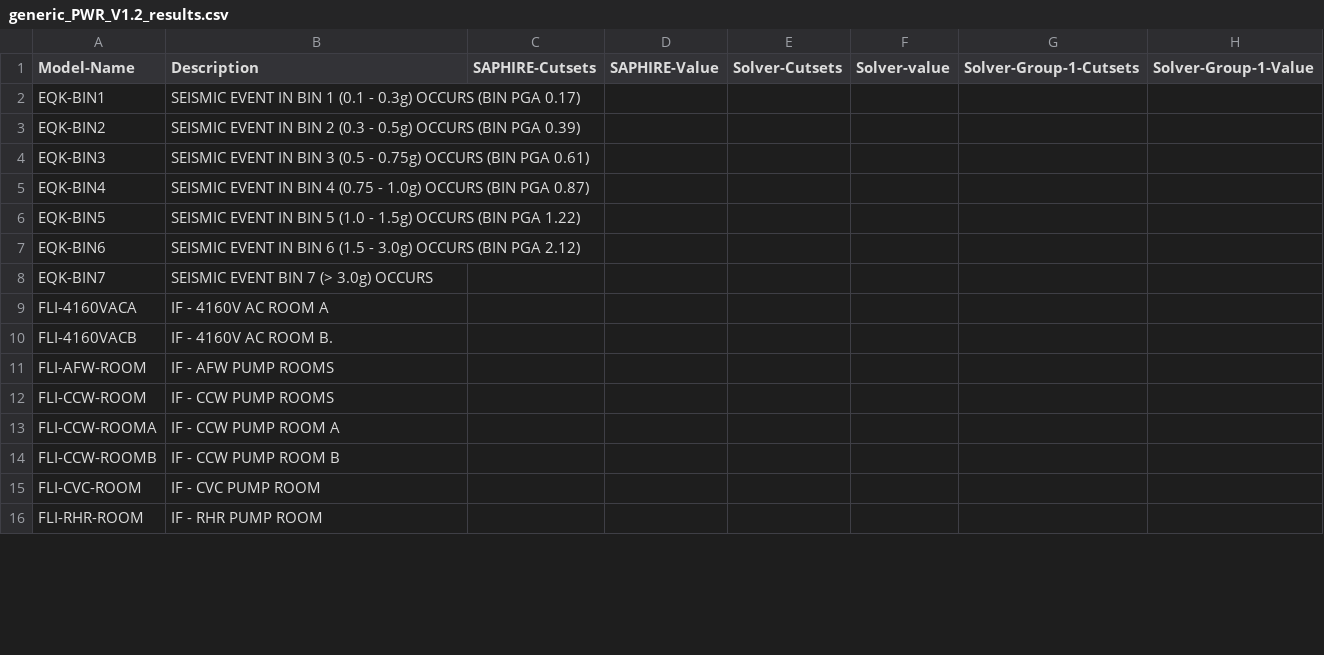
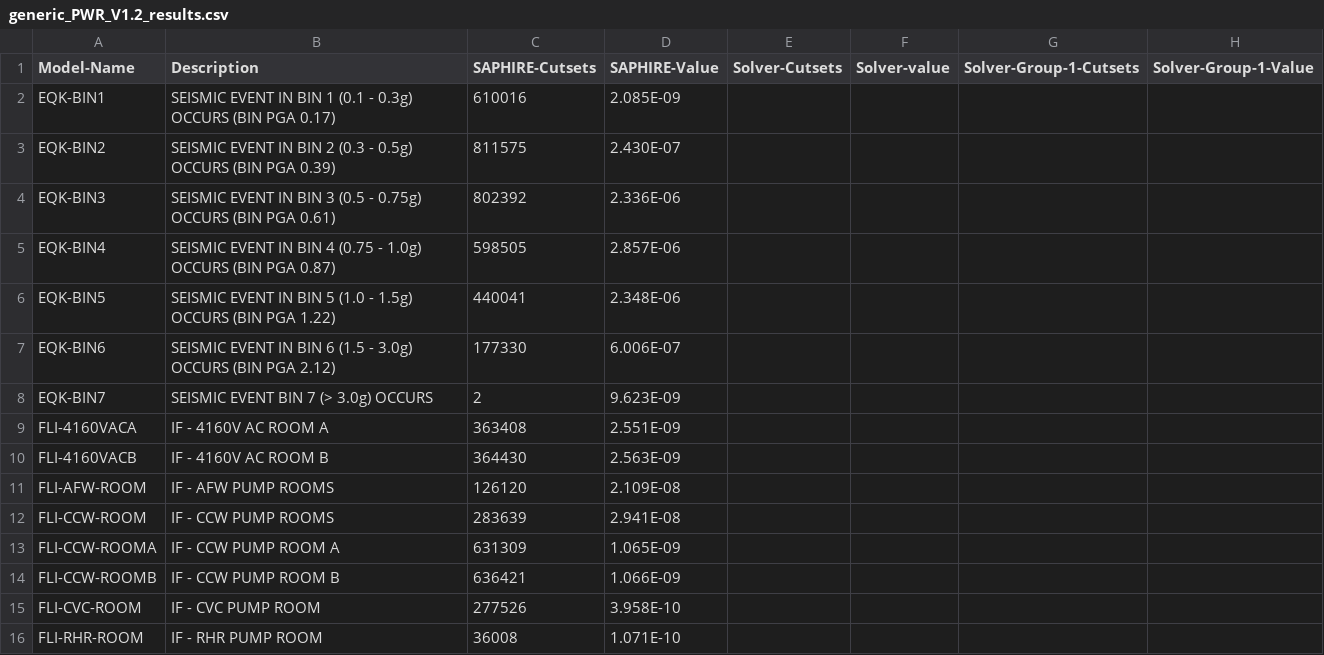
Before and after one commit to openpra-org/generic-pwr-model, a CSV file: output_saphsolve_actual_models/generic_PWR_V1.2/generic_PWR_V1.2_results.csv, drawn as a sheet; only a part is shown; the diff covers the shown part only; the diff names each change by its address in the sheet, - before the commit and + after, or states it on an @@ line.

Commit message:
SAPHIRE cut sets and value are added to `csv`

```diff
--- a/output_saphsolve_actual_models/generic_PWR_V1.2/generic_PWR_V1.2_results.csv
+++ b/output_saphsolve_actual_models/generic_PWR_V1.2/generic_PWR_V1.2_results.csv
-C2 (SAPHIRE-Cutsets): (empty)
+C2 (SAPHIRE-Cutsets): 610016
-D2 (SAPHIRE-Value): (empty)
+D2 (SAPHIRE-Value): 2.085E-09
-C3 (SAPHIRE-Cutsets): (empty)
+C3 (SAPHIRE-Cutsets): 811575
-D3 (SAPHIRE-Value): (empty)
+D3 (SAPHIRE-Value): 2.430E-07
-C4 (SAPHIRE-Cutsets): (empty)
+C4 (SAPHIRE-Cutsets): 802392
-D4 (SAPHIRE-Value): (empty)
+D4 (SAPHIRE-Value): 2.336E-06
-C5 (SAPHIRE-Cutsets): (empty)
+C5 (SAPHIRE-Cutsets): 598505
-D5 (SAPHIRE-Value): (empty)
+D5 (SAPHIRE-Value): 2.857E-06
-C6 (SAPHIRE-Cutsets): (empty)
+C6 (SAPHIRE-Cutsets): 440041
-D6 (SAPHIRE-Value): (empty)
+D6 (SAPHIRE-Value): 2.348E-06
-C7 (SAPHIRE-Cutsets): (empty)
+C7 (SAPHIRE-Cutsets): 177330
-D7 (SAPHIRE-Value): (empty)
+D7 (SAPHIRE-Value): 6.006E-07
-C8 (SAPHIRE-Cutsets): (empty)
+C8 (SAPHIRE-Cutsets): 2
-D8 (SAPHIRE-Value): (empty)
+D8 (SAPHIRE-Value): 9.623E-09
-C9 (SAPHIRE-Cutsets): (empty)
+C9 (SAPHIRE-Cutsets): 363408
-D9 (SAPHIRE-Value): (empty)
+D9 (SAPHIRE-Value): 2.551E-09
-B10 (Description): IF - 4160V AC ROOM B.
+B10 (Description): IF - 4160V AC ROOM B
-C10 (SAPHIRE-Cutsets): (empty)
+C10 (SAPHIRE-Cutsets): 364430
-D10 (SAPHIRE-Value): (empty)
+D10 (SAPHIRE-Value): 2.563E-09
-C11 (SAPHIRE-Cutsets): (empty)
+C11 (SAPHIRE-Cutsets): 126120
-D11 (SAPHIRE-Value): (empty)
+D11 (SAPHIRE-Value): 2.109E-08
-C12 (SAPHIRE-Cutsets): (empty)
+C12 (SAPHIRE-Cutsets): 283639
-D12 (SAPHIRE-Value): (empty)
+D12 (SAPHIRE-Value): 2.941E-08
-C13 (SAPHIRE-Cutsets): (empty)
+C13 (SAPHIRE-Cutsets): 631309
-D13 (SAPHIRE-Value): (empty)
+D13 (SAPHIRE-Value): 1.065E-09
-C14 (SAPHIRE-Cutsets): (empty)
+C14 (SAPHIRE-Cutsets): 636421
-D14 (SAPHIRE-Value): (empty)
+D14 (SAPHIRE-Value): 1.066E-09
-C15 (SAPHIRE-Cutsets): (empty)
+C15 (SAPHIRE-Cutsets): 277526
-D15 (SAPHIRE-Value): (empty)
+D15 (SAPHIRE-Value): 3.958E-10
-C16 (SAPHIRE-Cutsets): (empty)
+C16 (SAPHIRE-Cutsets): 36008
-D16 (SAPHIRE-Value): (empty)
+D16 (SAPHIRE-Value): 1.071E-10
```
Also changed, not shown: 80 edited cells elsewhere in this file.
